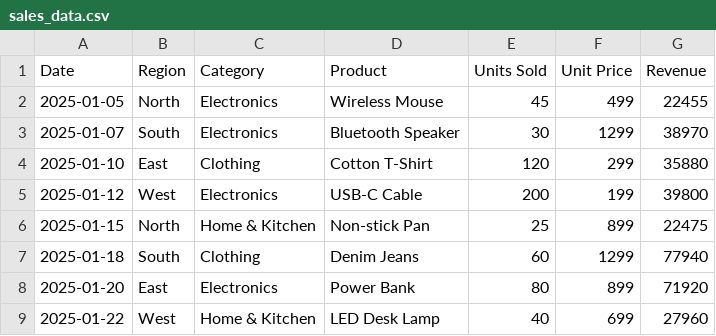
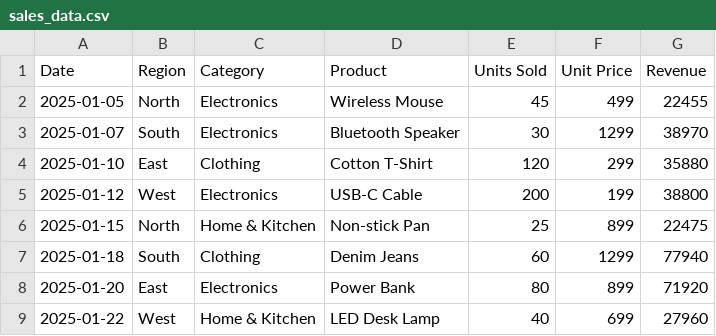
Before and after one commit to alokkcodex/sales-data-analyzer, a CSV file: data/sales_data.csv, drawn as a sheet; only a part is shown.

Commit message:
Update sales_data.csv

```diff
--- a/data/sales_data.csv
+++ b/data/sales_data.csv
@@ -4,3 +4,3 @@ Date,Region,Category,Product,Units Sold,Unit Price,Revenue
 2025-01-10,East,Clothing,Cotton T-Shirt,120,299,35880
-2025-01-12,West,Electronics,USB-C Cable,200,199,39800
+2025-01-12,West,Electronics,USB-C Cable,200,199,38800
 2025-01-15,North,Home & Kitchen,Non-stick Pan,25,899,22475
```
